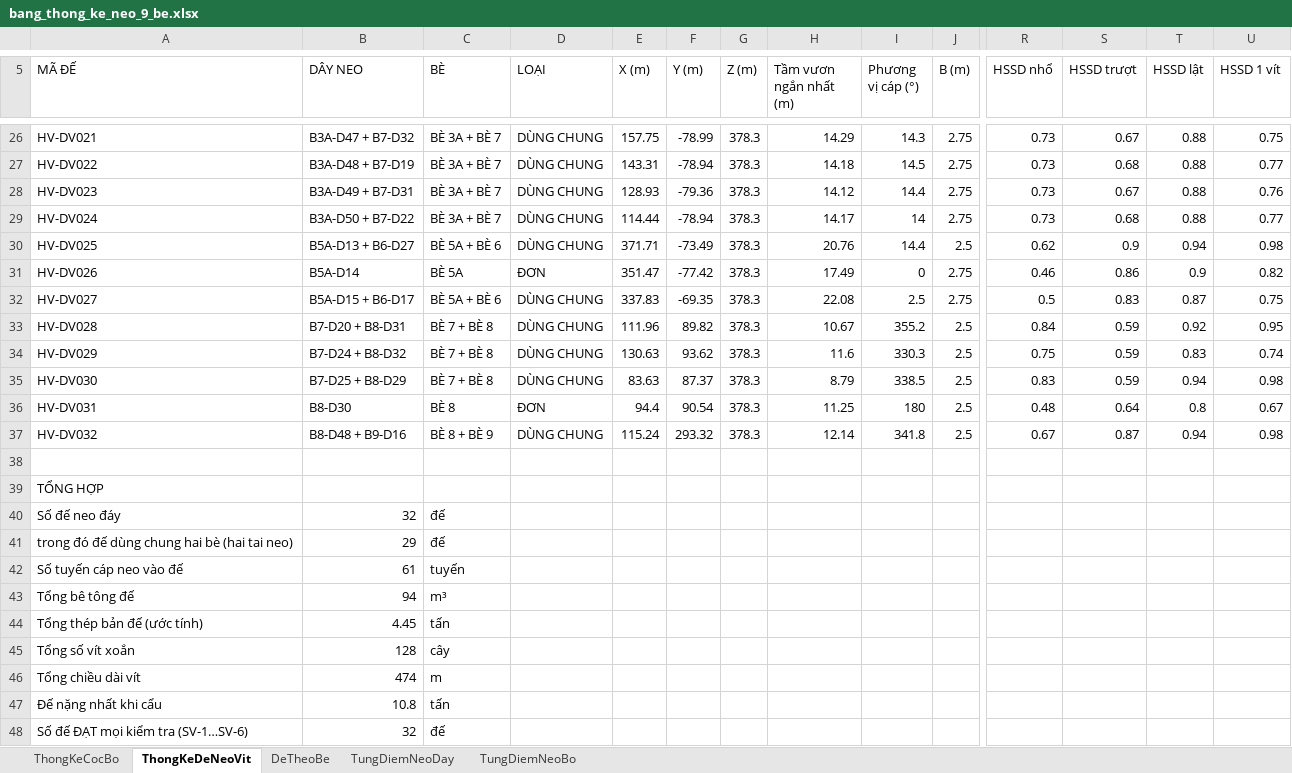
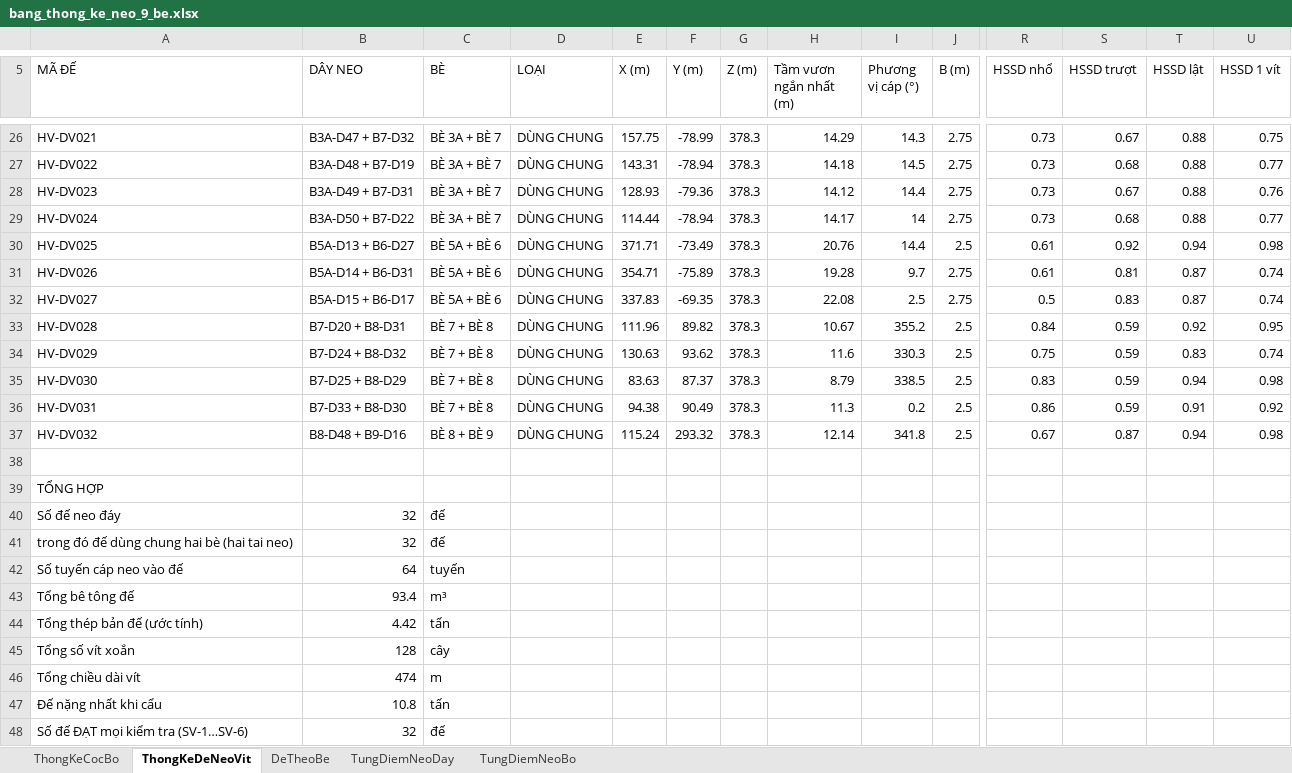
Before and after one commit to MinhNhat108/webneobe, an Excel workbook: docs/mat-bang-neo-9-be/bang_thong_ke_neo_9_be.xlsx, sheet ThongKeDeNeoVit, drawn as a sheet; only a part is shown, gaps mark what is left out; values as stored, in another font and other column widths than the file's, no borders; the diff covers the shown part only; the diff names each change by its address in the sheet, - before the commit and + after, or states it on an @@ line.

Commit message:
feat: ghep doi 100% de neo day dung chung - 295 tuyen cap, 231 coc bo D350 va 32 de dung chung

```diff
--- a/docs/mat-bang-neo-9-be/bang_thong_ke_neo_9_be.xlsx (sheet ThongKeDeNeoVit)
+++ b/docs/mat-bang-neo-9-be/bang_thong_ke_neo_9_be.xlsx (sheet ThongKeDeNeoVit)
-R30 (HSSD nhổ): 0.62
+R30 (HSSD nhổ): 0.61
-S30 (HSSD trượt): 0.9
+S30 (HSSD trượt): 0.92
-B31 (DÂY NEO): B5A-D14
+B31 (DÂY NEO): B5A-D14 + B6-D31
-C31 (BÈ): BÈ 5A
+C31 (BÈ): BÈ 5A + BÈ 6
-D31 (LOẠI): ĐƠN
+D31 (LOẠI): DÙNG CHUNG
-E31 (X (m)): 351.47
+E31 (X (m)): 354.71
-F31 (Y (m)): -77.42
+F31 (Y (m)): -75.89
-H31 (Tầm vươn ngắn nhất (m)): 17.49
+H31 (Tầm vươn ngắn nhất (m)): 19.28
-I31 (Phương vị cáp (°)): 0
+I31 (Phương vị cáp (°)): 9.7
-R31 (HSSD nhổ): 0.46
+R31 (HSSD nhổ): 0.61
-S31 (HSSD trượt): 0.86
+S31 (HSSD trượt): 0.81
-T31 (HSSD lật): 0.9
+T31 (HSSD lật): 0.87
-U31 (HSSD 1 vít): 0.82
+U31 (HSSD 1 vít): 0.74
-U32 (HSSD 1 vít): 0.75
+U32 (HSSD 1 vít): 0.74
-B36 (DÂY NEO): B8-D30
+B36 (DÂY NEO): B7-D33 + B8-D30
-C36 (BÈ): BÈ 8
+C36 (BÈ): BÈ 7 + BÈ 8
-D36 (LOẠI): ĐƠN
+D36 (LOẠI): DÙNG CHUNG
-E36 (X (m)): 94.4
+E36 (X (m)): 94.38
-F36 (Y (m)): 90.54
+F36 (Y (m)): 90.49
-H36 (Tầm vươn ngắn nhất (m)): 11.25
+H36 (Tầm vươn ngắn nhất (m)): 11.3
-I36 (Phương vị cáp (°)): 180
+I36 (Phương vị cáp (°)): 0.2
-R36 (HSSD nhổ): 0.48
+R36 (HSSD nhổ): 0.86
-S36 (HSSD trượt): 0.64
+S36 (HSSD trượt): 0.59
-T36 (HSSD lật): 0.8
+T36 (HSSD lật): 0.91
-U36 (HSSD 1 vít): 0.67
+U36 (HSSD 1 vít): 0.92
-B41 (DÂY NEO): 29
+B41 (DÂY NEO): 32
-B42 (DÂY NEO): 61
+B42 (DÂY NEO): 64
-B43 (DÂY NEO): 94
+B43 (DÂY NEO): 93.4
-B44 (DÂY NEO): 4.45
+B44 (DÂY NEO): 4.42
```
Also changed, not shown: 40 edited cells elsewhere in this sheet, sheet ThongKeCocBo, sheet TungDiemNeoBo, sheet TungDiemNeoDay, sheet DeTheoBe, 29 other files.
